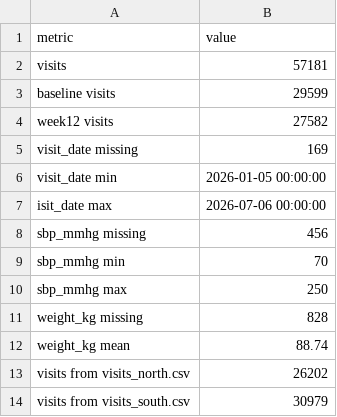
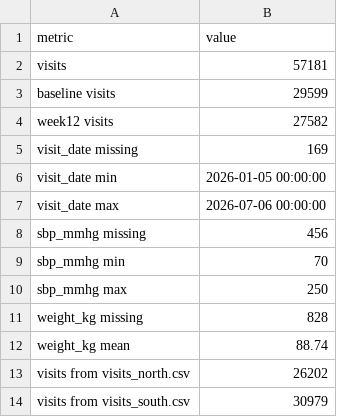
Before and after one commit to starlette-khim/ds217-26f-06, a CSV file: output/visits_summary.csv, drawn as a sheet.

```diff
--- a/output/visits_summary.csv
+++ b/output/visits_summary.csv
@@ -6,3 +6,3 @@ visit_date missing,169
 visit_date min,2026-01-05 00:00:00
-isit_date max,2026-07-06 00:00:00
+visit_date max,2026-07-06 00:00:00
 sbp_mmhg missing,456
```
Also changed, not shown: output/decision_log.csv, 5 other files.
